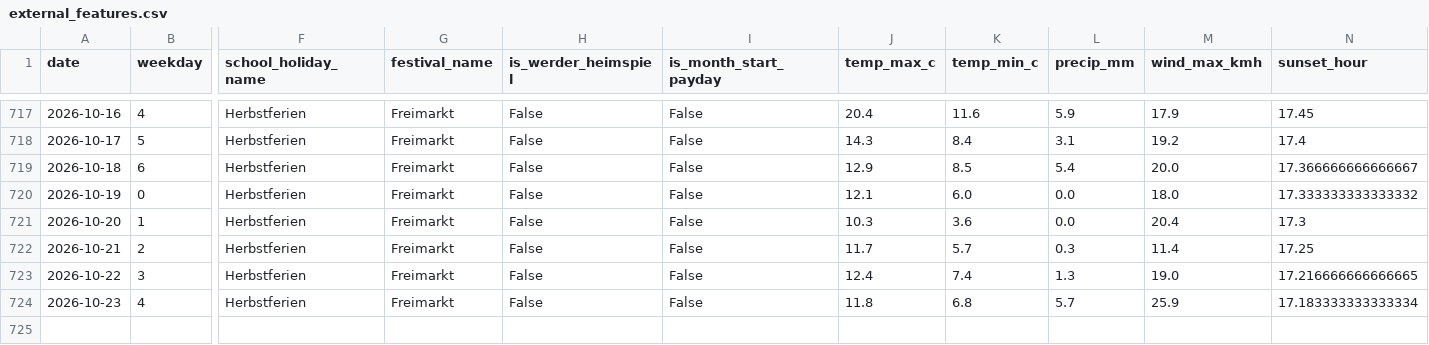
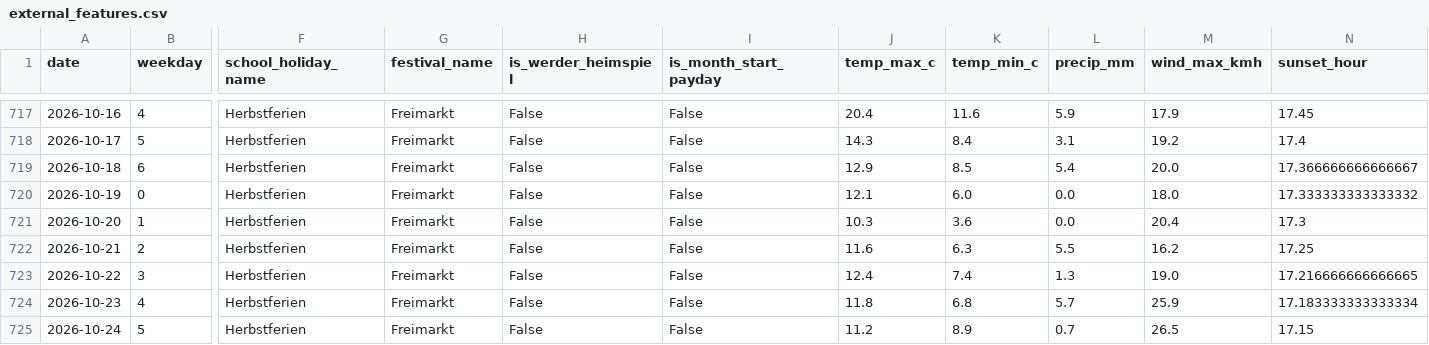
Before and after one commit to bjoern7373/bremen-crime-forecast, a CSV file: data/processed/external_features.csv, drawn as a sheet; only a part is shown, gaps mark what is left out; rows hold the shown columns only; the diff names each change by its address in the sheet, - before the commit and + after, or states it on an @@ line.

```diff
--- a/data/processed/external_features.csv
+++ b/data/processed/external_features.csv
-J722 (temp_max_c): 11.7
+J722 (temp_max_c): 11.6
-K722 (temp_min_c): 5.7
+K722 (temp_min_c): 6.3
-L722 (precip_mm): 0.3
+L722 (precip_mm): 5.5
-M722 (wind_max_kmh): 11.4
+M722 (wind_max_kmh): 16.2
+row 725: 2026-10-24 | 5 | Herbstferien | Freimarkt | False | False | 11.2 | 8.9 | 0.7 | 26.5 | 17.15
```
Also changed, not shown: data/processed/daily_panel.csv, data/processed/incidents_geo.csv, 13 other files.
